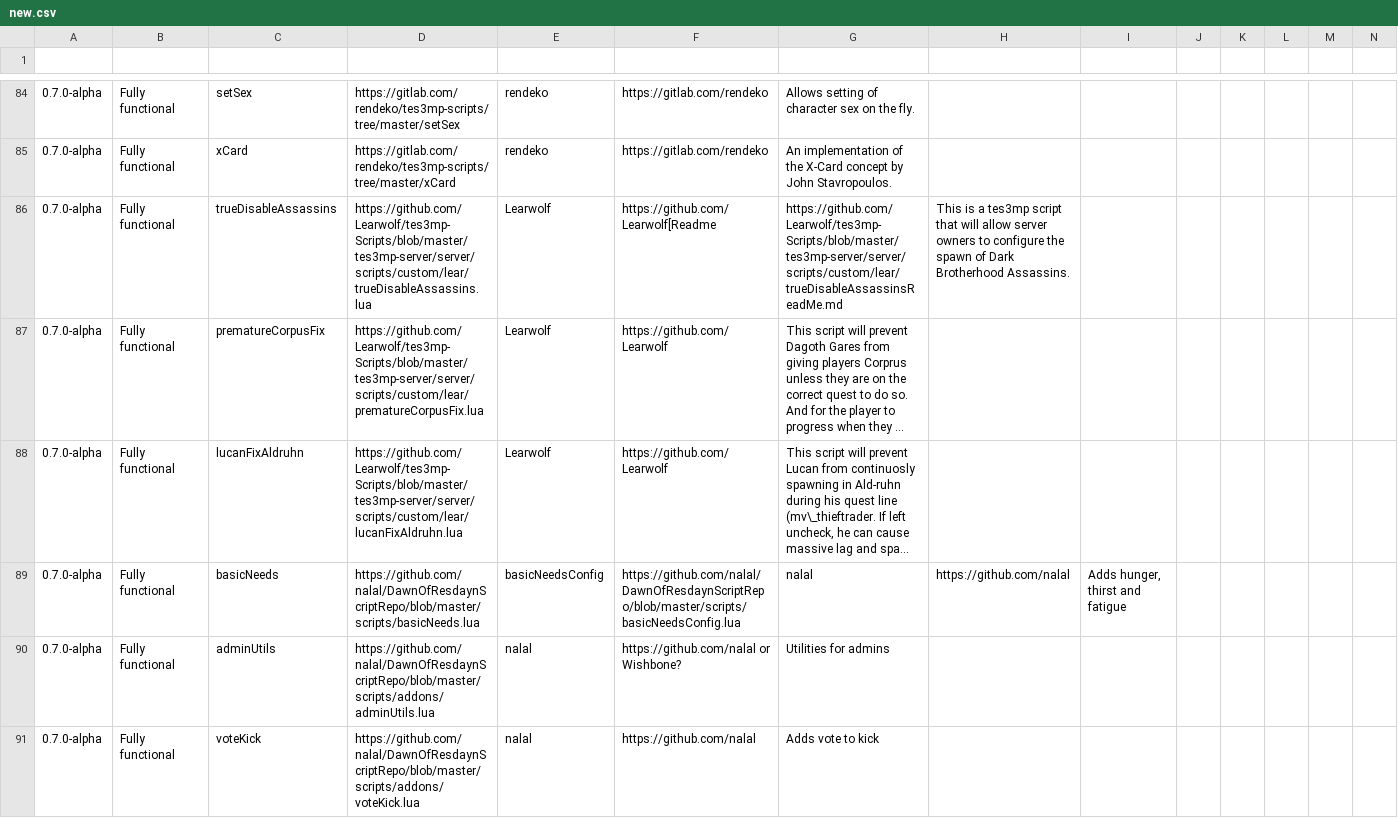
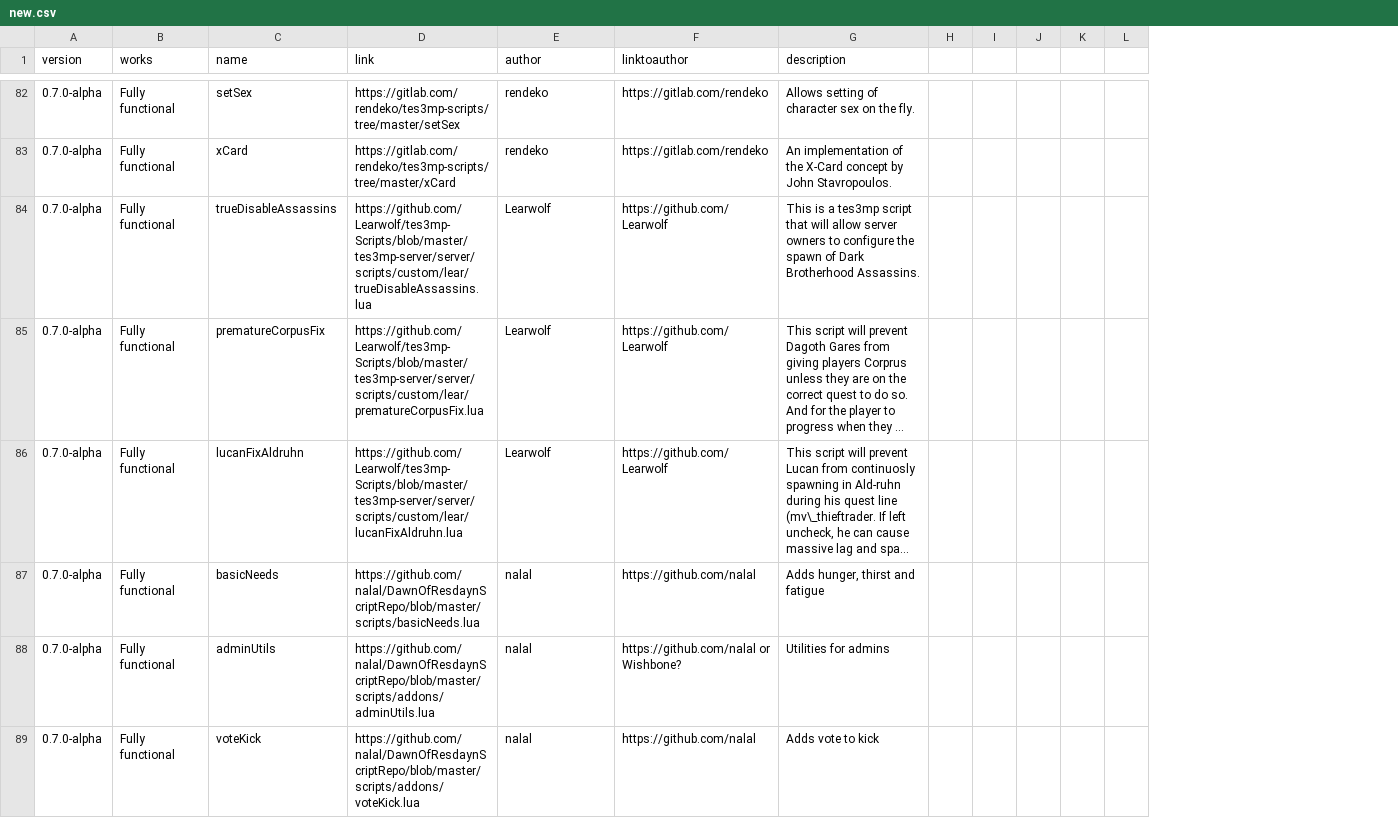
Before and after one commit to Nkfree/Ragefire-Tes3mp, a CSV file: old archive/new.csv, drawn as a sheet; only a part is shown, gaps mark what is left out; long unchanged cells end in …; removed rows and columns are numbered as before the commit, all else as after; rows hold the shown columns only; the diff covers the shown part only; the diff names each change by its address in the sheet, - before the commit and + after, or states it on an @@ line.

```diff
--- a/old archive/new.csv
+++ b/old archive/new.csv
-column H, rows 86-89: This is a tes3mp script that will allow server owners to configure the spawn of Dark Brotherhood Assassins. |  |  | https://github.com/nalal
-column I, row 89: Adds hunger, thirst and fatigue
-row 1: (empty)
+row 1: version | works | name | link | author | linktoauthor | description
-F84 (linktoauthor): https://github.com/Learwolf[Readme
+F84 (linktoauthor): https://github.com/Learwolf
-G84 (description): https://github.com/Learwolf/tes3mp-Scripts/blob/master/tes3mp-server/server/scripts/custom/lear/trueDisableAssassinsReadMe.md
+G84 (description): This is a tes3mp script that will allow server owners to configure the spawn of Dark Brotherhood Assassins.
-E87 (author): basicNeedsConfig
+E87 (author): nalal
-F87 (linktoauthor): https://github.com/nalal/DawnOfResdaynScriptRepo/blob/master/scripts/basicNeedsConfig.lua
+F87 (linktoauthor): https://github.com/nalal
-G87 (description): nalal
+G87 (description): Adds hunger, thirst and fatigue
```
Also changed, not shown: 2 added rows, 4 removed rows and 109 edited cells elsewhere in this file.
